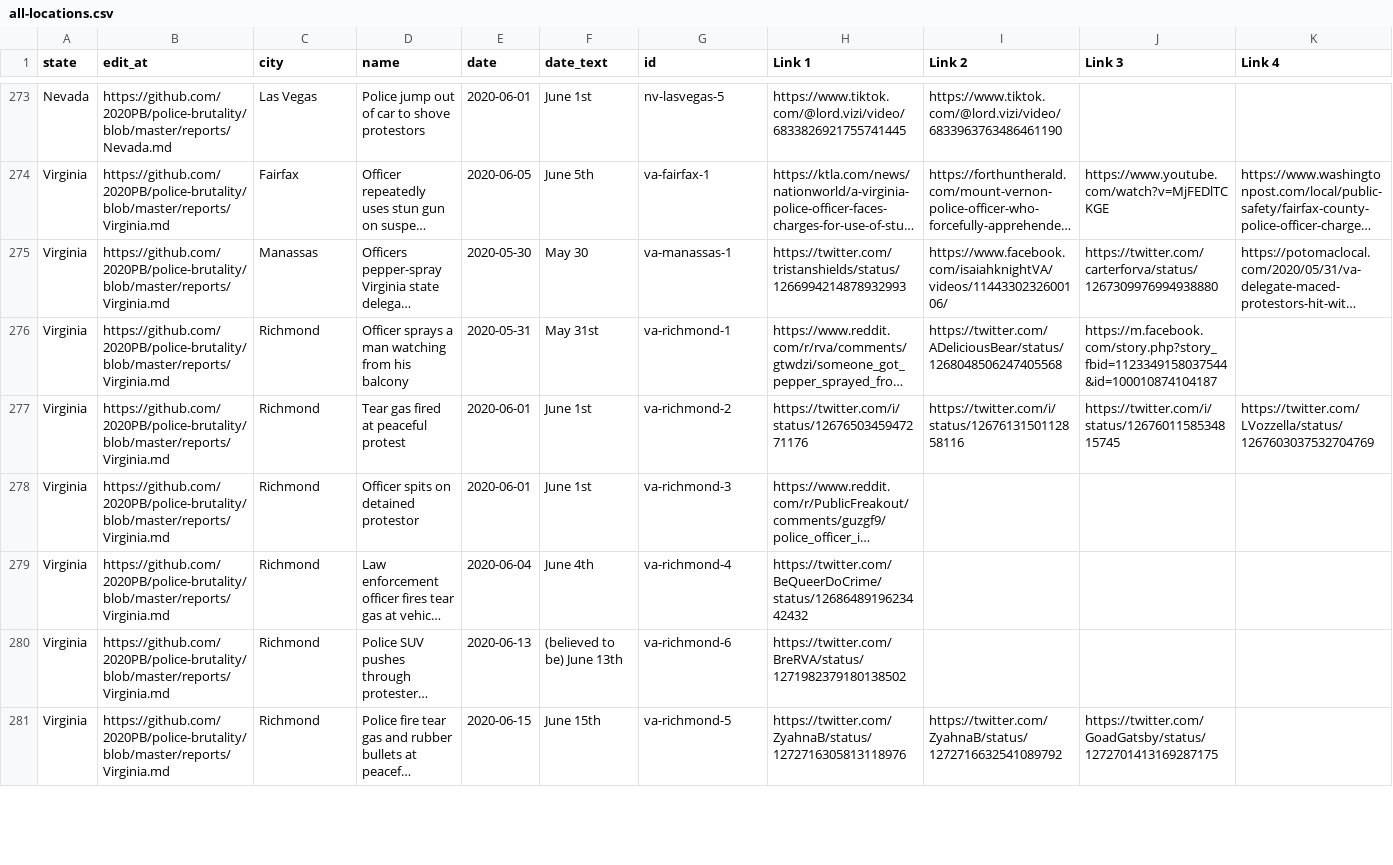
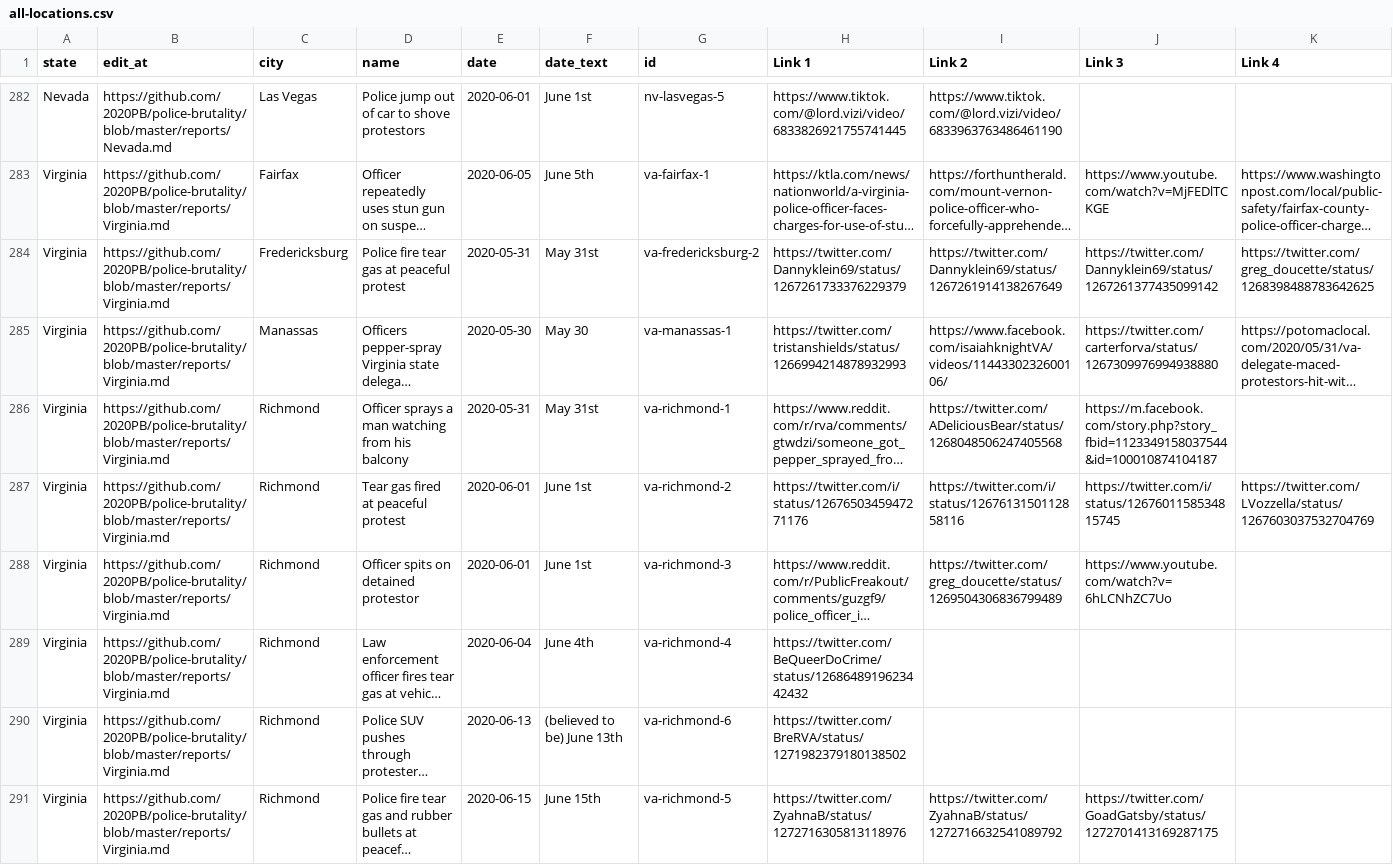
Before and after one commit to MikeYEG/police-brutality, a CSV file: all-locations.csv, drawn as a sheet; only a part is shown, gaps mark what is left out; long unchanged cells end in …; addresses are those after the commit; rows hold the shown columns only; the diff covers the shown part only; the diff names each change by its address in the sheet, - before the commit and + after, or states it on an @@ line.

```diff
--- a/all-locations.csv
+++ b/all-locations.csv
+row 284: Virginia | https://github.com/2020PB/police-brutality/blob/master/reports/Virginia.md | Fredericksburg | Police fire tear gas at peaceful protest | 2020-05-31 | May 31st | va-fredericksburg-2 | https://twitter.com/Dannyklein69/status/1267261733376229379 | https://twitter.com/Dannyklein69/status/1267261914138267649 | https://twitter.com/Dannyklein69/status/1267261377435099142 | https://twitter.com/greg_doucette/status/1268398488783642625
-I288 (Link 2): (empty)
+I288 (Link 2): https://twitter.com/greg_doucette/status/1269504306836799489
-J288 (Link 3): (empty)
+J288 (Link 3): https://www.youtube.com/watch?v=6hLCNhZC7Uo
```
Also changed, not shown: 14 added rows and 13 edited cells elsewhere in this file, 2 other files.
